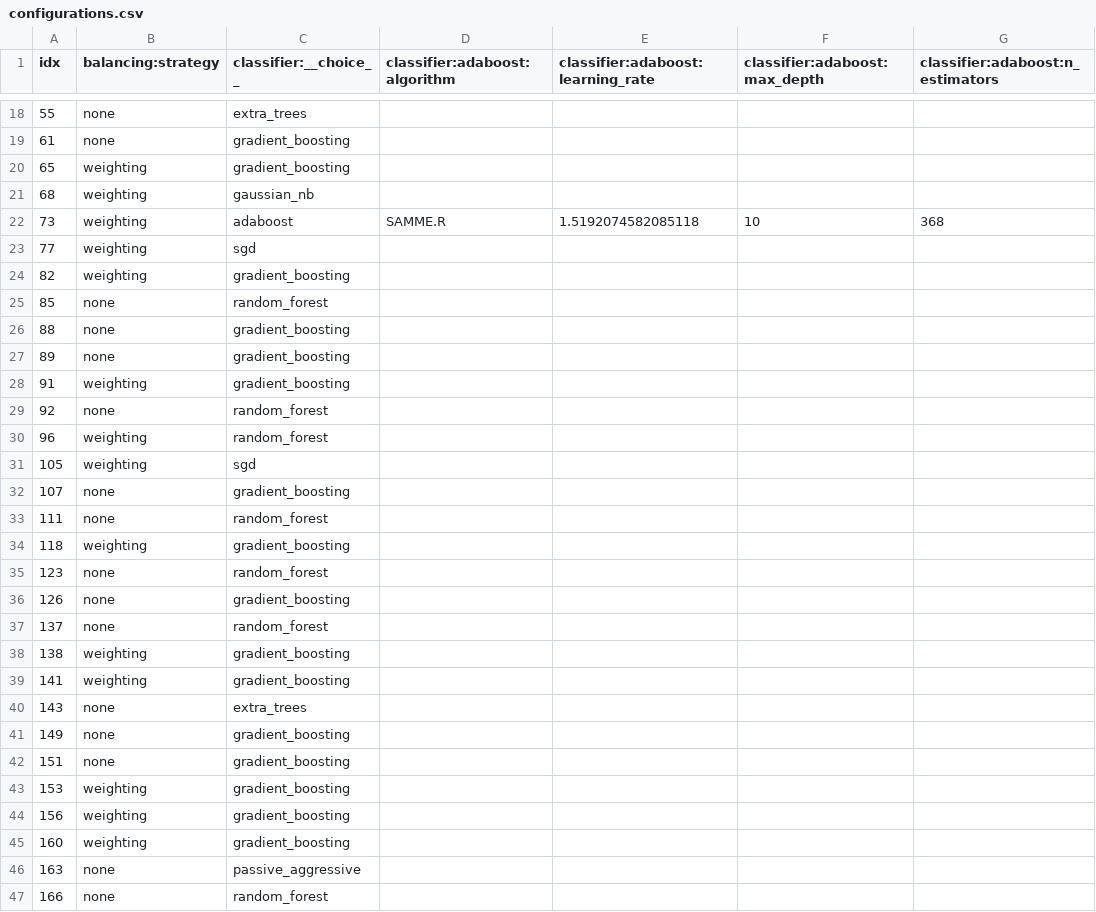
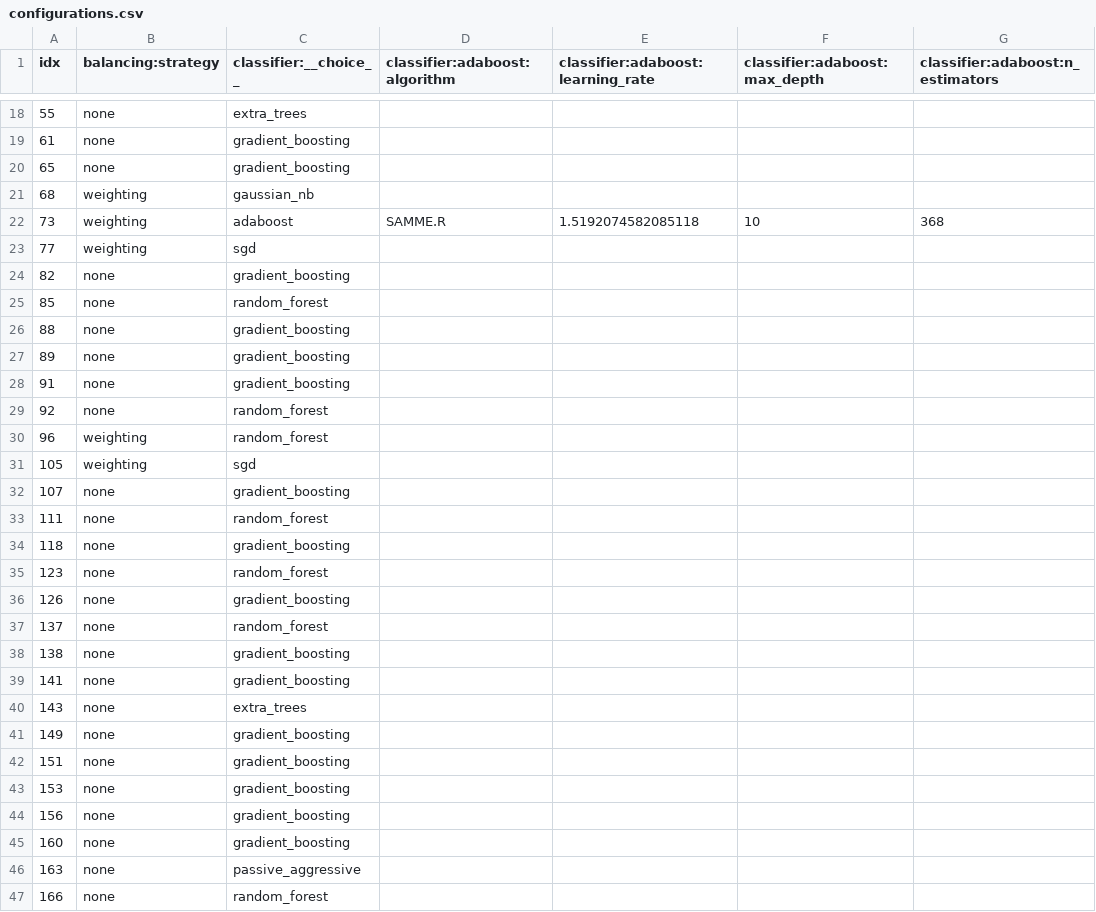
Before and after one commit to automl/auto-sklearn, a CSV file: autosklearn/metalearning/files/log_loss_binary.classification_dense/configurations.csv, drawn as a sheet; only a part is shown, gaps mark what is left out; the diff covers the shown part only; the diff names each change by its address in the sheet, - before the commit and + after, or states it on an @@ line.

```diff
--- a/autosklearn/metalearning/files/log_loss_binary.classification_dense/configurations.csv
+++ b/autosklearn/metalearning/files/log_loss_binary.classification_dense/configurations.csv
-B20 (balancing:strategy): weighting
+B20 (balancing:strategy): none
-B24 (balancing:strategy): weighting
+B24 (balancing:strategy): none
-B28 (balancing:strategy): weighting
+B28 (balancing:strategy): none
-B34 (balancing:strategy): weighting
+B34 (balancing:strategy): none
-B38:B39 (balancing:strategy): weighting
+B38:B39 (balancing:strategy): none
-B43:B45 (balancing:strategy): weighting
+B43:B45 (balancing:strategy): none
```
Also changed, not shown: 13 edited cells elsewhere in this file, autosklearn/metalearning/files/f1_samples_binary.classification_dense/configurations.csv, autosklearn/metalearning/files/f1_samples_multiclass.classification_dense/configurations.csv, 51 other files.
